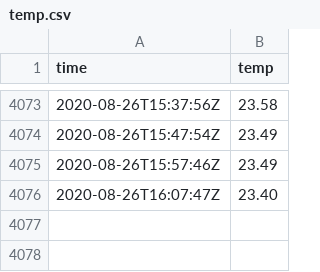
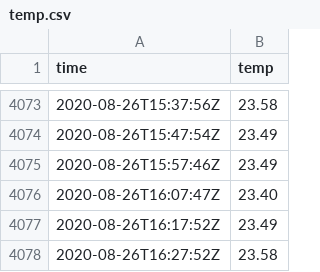
Before and after one commit to benjaminjulian/localpost, a CSV file: data/temp.csv, drawn as a sheet; only a part is shown, gaps mark what is left out; the diff names each change by its address in the sheet, - before the commit and + after, or states it on an @@ line.

Commit message:
update

```diff
--- a/data/temp.csv
+++ b/data/temp.csv
+row 4077: 2020-08-26T16:17:52Z | 23.49
+row 4078: 2020-08-26T16:27:52Z | 23.58
```
